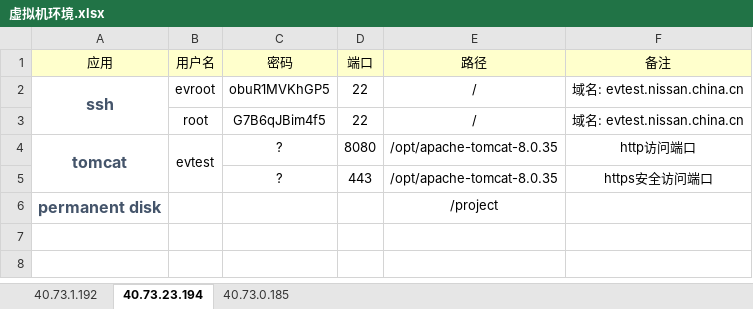
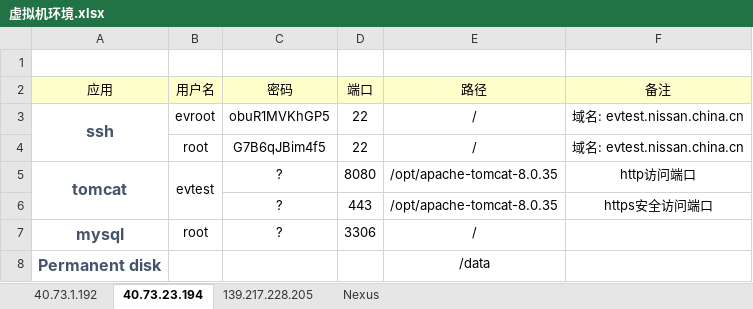
Before and after one commit to dm299770/project_instruction, an Excel workbook: 虚拟机环境.xlsx, sheet 40.73.23.194, drawn as a sheet; values as stored, in another font and other column widths than the file's, no borders; removed rows and columns are numbered as before the commit, all else as after; the diff names each change by its address in the sheet, - before the commit and + after, or states it on an @@ line.

```diff
--- a/虚拟机环境.xlsx (sheet 40.73.23.194)
+++ b/虚拟机环境.xlsx (sheet 40.73.23.194)
-sheet tab: 40.73.0.185
+sheet tab: 139.217.228.205
+sheet tab: Nexus
+row 1: (empty)
-row 6: permanent disk |  |  |  | /project
+row 7: mysql | root | ? | 3306 | /
+row 8: Permanent disk |  |  |  | /data
```
Also changed, not shown: sheet 40.73.1.192.
